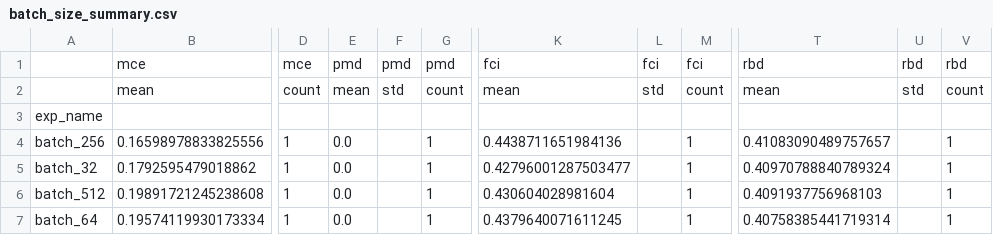
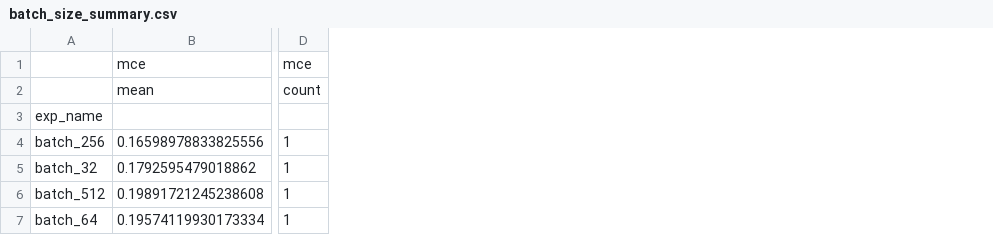
Before and after one commit to katroue/diversity-mogfn, a CSV file: results/ablations/sampling/report/batch_size_summary.csv, drawn as a sheet; only a part is shown, gaps mark what is left out; the diff names each change by its address in the sheet, - before the commit and + after, or states it on an @@ line.

```diff
--- a/results/ablations/sampling/report/batch_size_summary.csv
+++ b/results/ablations/sampling/report/batch_size_summary.csv
-column E, rows 1-7: pmd | mean |  | 0.0 | 0.0 | 0.0 | 0.0
-column F, rows 1-2: pmd | std
-column G, rows 1-7: pmd | count |  | 1 | 1 | 1 | 1
-column K, rows 1-7: fci | mean |  | 0.4438711651984136 | 0.42796001287503477 | 0.430604028981604 | 0.4379640071611245
-column L, rows 1-2: fci | std
-column M, rows 1-7: fci | count |  | 1 | 1 | 1 | 1
-column T, rows 1-7: rbd | mean |  | 0.41083090489757657 | 0.40970788840789324 | 0.4091937756968103 | 0.40758385441719314
-column U, rows 1-2: rbd | std
-column V, rows 1-7: rbd | count |  | 1 | 1 | 1 | 1
```
Also changed, not shown: results/ablations/sampling/report/overall_configuration_rankings.csv, results/ablations/sampling/report/policy_type_summary.csv, 44 other files.
